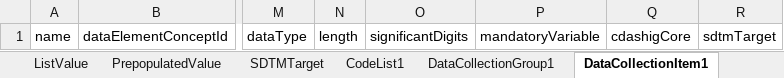
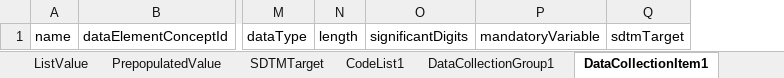
Before and after one commit to cdisc-org/COSMoS, an Excel workbook: project/collection/excel/cosmos_collection_bc_model.xlsx, sheet DataCollectionItem1, drawn as a sheet; only a part is shown, gaps mark what is left out; values as stored, in another font and other column widths than the file's, no borders; the diff names each change by its address in the sheet, - before the commit and + after, or states it on an @@ line.

Commit message:
update data collection model

```diff
--- a/project/collection/excel/cosmos_collection_bc_model.xlsx (sheet DataCollectionItem1)
+++ b/project/collection/excel/cosmos_collection_bc_model.xlsx (sheet DataCollectionItem1)
-column Q, row 1: cdashigCore
```
Also changed, not shown: sheet DataCollectionGroup1, sheet DataCollectionGroup, sheet DataCollectionItem, 17 other files.
